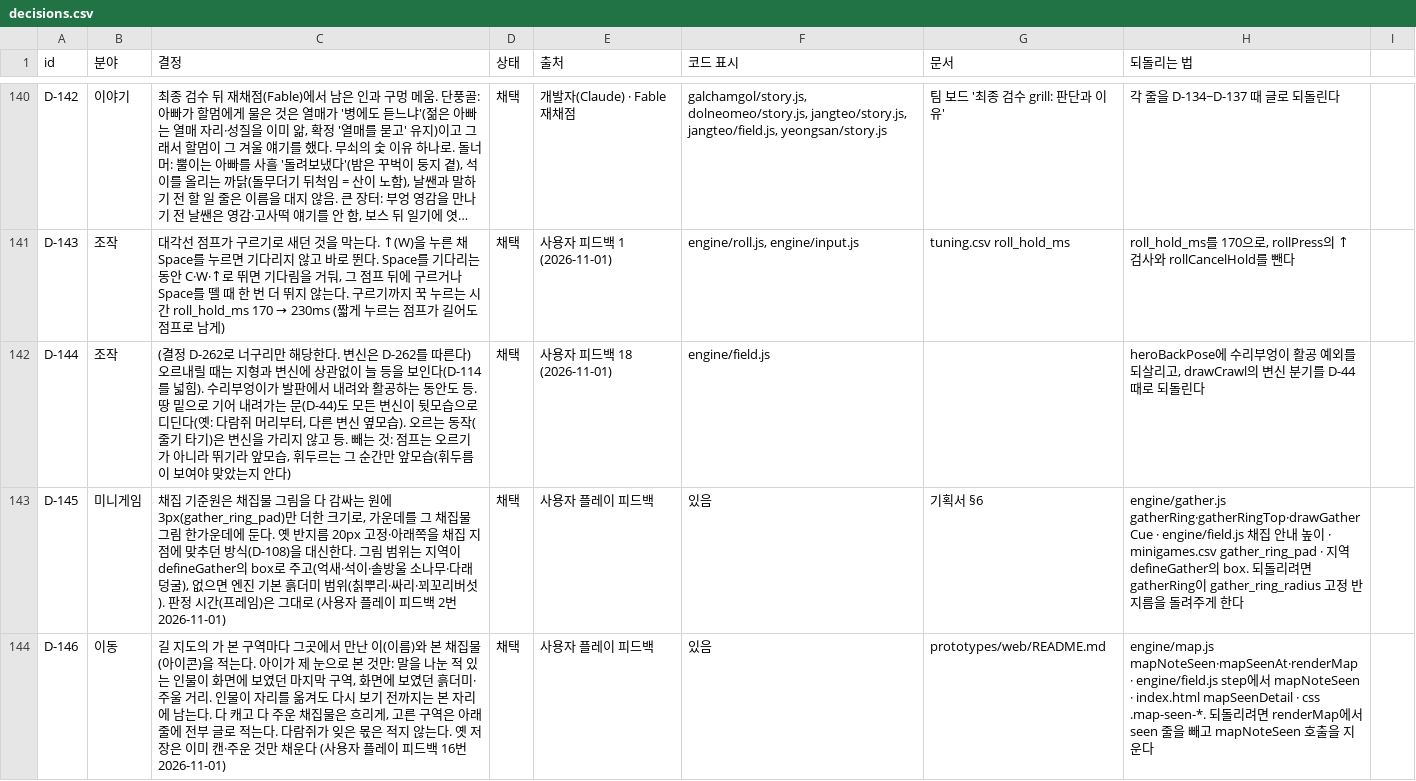
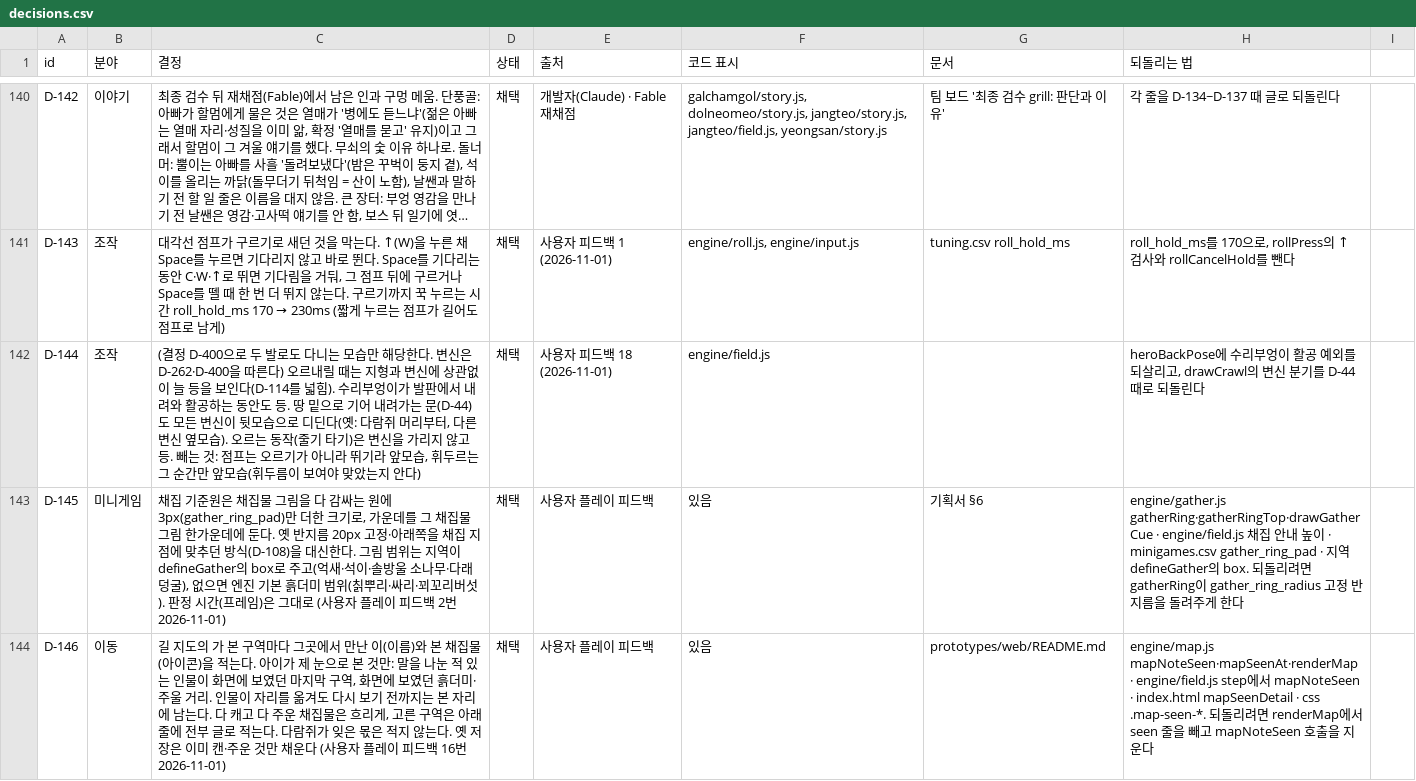
Before and after one commit to MATTTTJ/PACKOON, a CSV file: design/data/decisions.csv, drawn as a sheet; only a part is shown, gaps mark what is left out; long unchanged cells end in …; the diff covers the shown part only; the diff names each change by its address in the sheet, - before the commit and + after, or states it on an @@ line.

```diff
--- a/design/data/decisions.csv
+++ b/design/data/decisions.csv
-C142 (결정): (결정 D-262로 너구리만 해당한다. 변신은 D-262를 따른다…
+C142 (결정): (결정 D-400으로 두 발로도 다니는 모습만 해당한다. 변신은 D-262·D-400을 따른다…
```
Also changed, not shown: 3 added rows and 11 edited cells elsewhere in this file, 4 other files.
